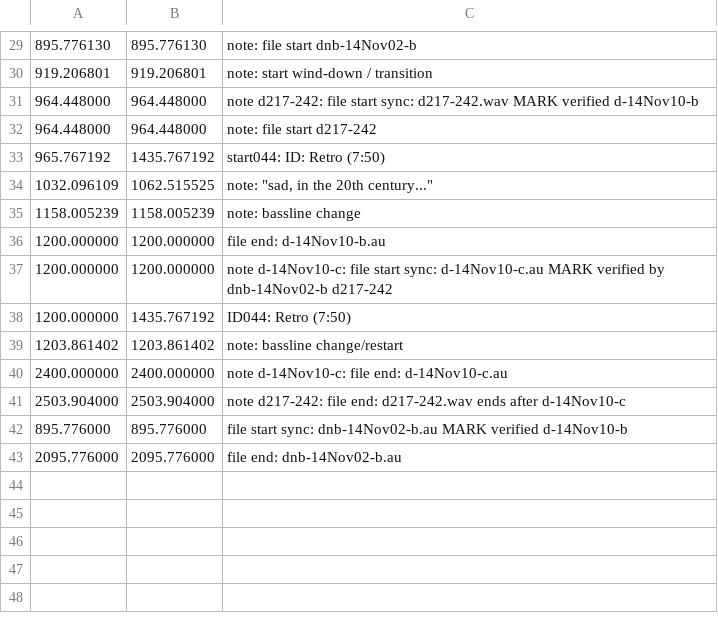
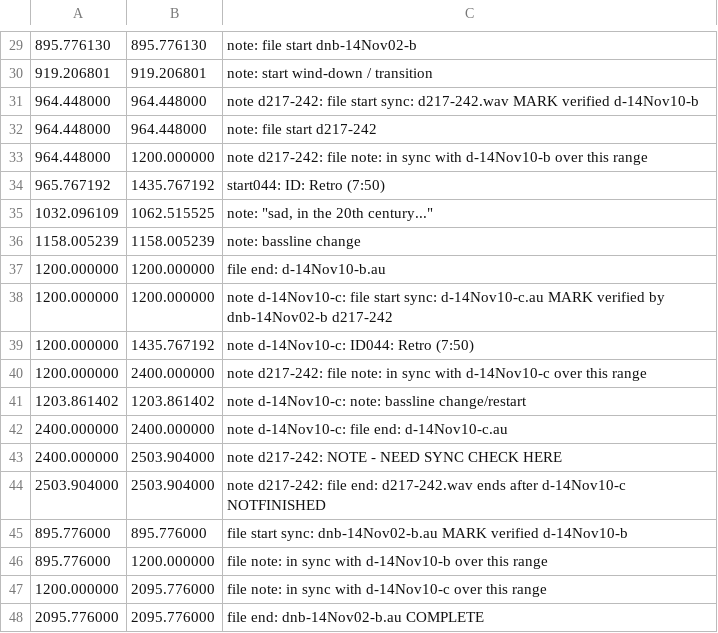
Before and after one commit to trjh/netradio_DNB_analysis, a TSV file: labels/d200_d-14Nov10-b.labels.tsv, drawn as a sheet; only a part is shown, gaps mark what is left out.

Commit message:
d-14Nov10-b: sync check complete

```diff
--- a/labels/d200_d-14Nov10-b.labels.tsv
+++ b/labels/d200_d-14Nov10-b.labels.tsv
@@ -32,2 +32,3 @@
 964.448000	964.448000	note: file start d217-242
+964.448000	1200.000000	note d217-242: file note: in sync with d-14Nov10-b over this range
 965.767192	1435.767192	start044: ID: Retro (7:50)
@@ -37,7 +38,11 @@
 1200.000000	1200.000000	note d-14Nov10-c: file start sync: d-14Nov10-c.au MARK verified by dnb-14Nov02-b d217-242
-1200.000000	1435.767192	ID044: Retro (7:50)
-1203.861402	1203.861402	note: bassline change/restart
+1200.000000	1435.767192	note d-14Nov10-c: ID044: Retro (7:50)
+1200.000000	2400.000000	note d217-242: file note: in sync with d-14Nov10-c over this range
+1203.861402	1203.861402	note d-14Nov10-c: note: bassline change/restart
 2400.000000	2400.000000	note d-14Nov10-c: file end: d-14Nov10-c.au
-2503.904000	2503.904000	note d217-242: file end: d217-242.wav ends after d-14Nov10-c
+2400.000000	2503.904000	note d217-242: NOTE - NEED SYNC CHECK HERE
+2503.904000	2503.904000	note d217-242: file end: d217-242.wav ends after d-14Nov10-c NOTFINISHED
 895.776000	895.776000	file start sync: dnb-14Nov02-b.au MARK verified d-14Nov10-b
-2095.776000	2095.776000	file end: dnb-14Nov02-b.au
+895.776000	1200.000000	file note: in sync with d-14Nov10-b over this range
+1200.000000	2095.776000	file note: in sync with d-14Nov10-c over this range
+2095.776000	2095.776000	file end: dnb-14Nov02-b.au COMPLETE
```
